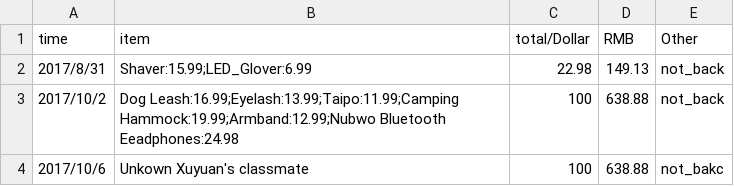
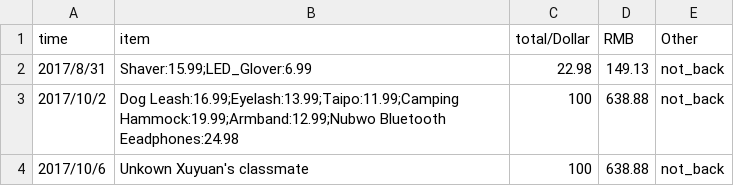
Before and after one commit to dushulang/Bills, a CSV file: amazon.csv, drawn as a sheet.

Commit message:
Update amazon.csv

```diff
--- a/amazon.csv
+++ b/amazon.csv
@@ -3,2 +3,2 @@ time,item,total/Dollar,RMB,Other
 2017/10/2,Dog Leash:16.99;Eyelash:13.99;Taipo:11.99;Camping Hammock:19.99;Armband:12.99;Nubwo Bluetooth Eeadphones:24.98,100,638.88,not_back
-2017/10/6,Unkown Xuyuan's classmate,100,638.88,not_bakc
+2017/10/6,Unkown Xuyuan's classmate,100,638.88,not_back
```
